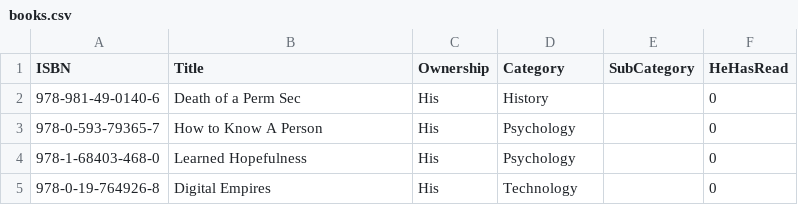
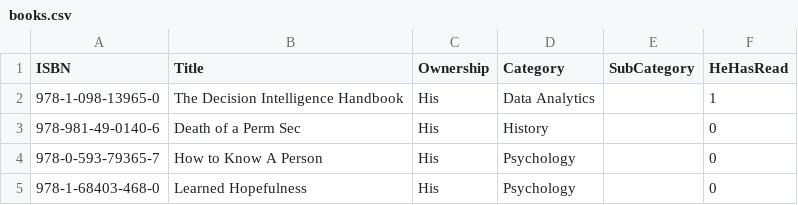
Before and after one commit to ThoughtfulPractice/books_catalogue_vis, a CSV file: data/raw/books.csv, drawn as a sheet; only a part is shown; the shorter side is filled out with more unchanged rows; the diff names each change by its address in the sheet, - before the commit and + after, or states it on an @@ line.

Commit message:
Update books.csv

```diff
--- a/data/raw/books.csv
+++ b/data/raw/books.csv
+row 2: 978-1-098-13965-0 | The Decision Intelligence Handbook | His | Data Analytics |  | 1
```
